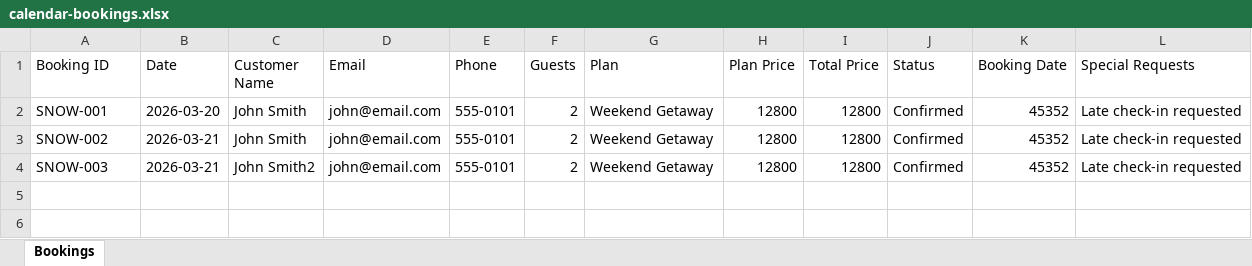
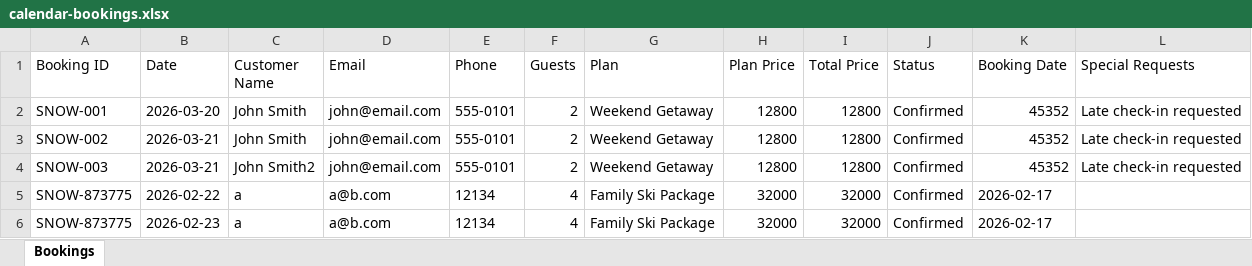
Before and after one commit to ZeroDegreeStation/Calendar, an Excel workbook: data/calendar-bookings.xlsx, sheet Bookings, drawn as a sheet; values as stored, in another font and other column widths than the file's, no borders; the diff names each change by its address in the sheet, - before the commit and + after, or states it on an @@ line.

Commit message:
Update bookings: 5 total bookings - 2/17/2026, 1:15:08 PM

```diff
--- a/data/calendar-bookings.xlsx (sheet Bookings)
+++ b/data/calendar-bookings.xlsx (sheet Bookings)
+row 5: SNOW-873775 | 2026-02-22 | a | a@b.com | 12134 | 4 | Family Ski Package | 32000 | 32000 | Confirmed | 2026-02-17
+row 6: SNOW-873775 | 2026-02-23 | a | a@b.com | 12134 | 4 | Family Ski Package | 32000 | 32000 | Confirmed | 2026-02-17
```
